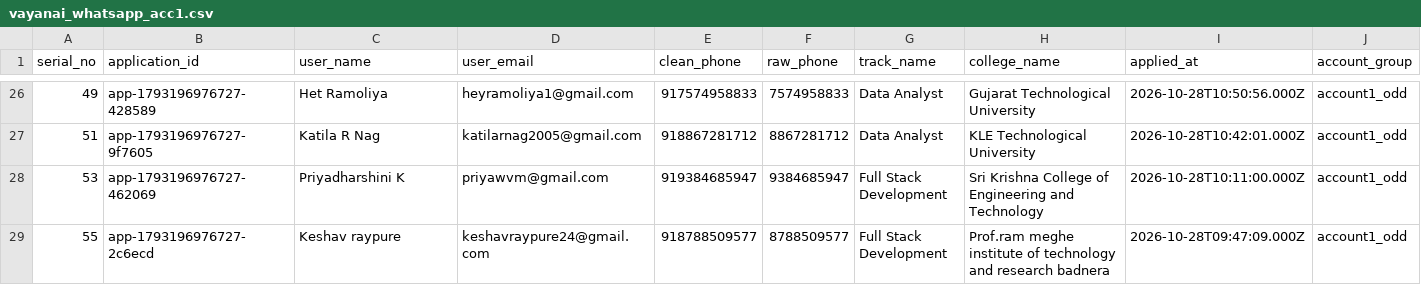
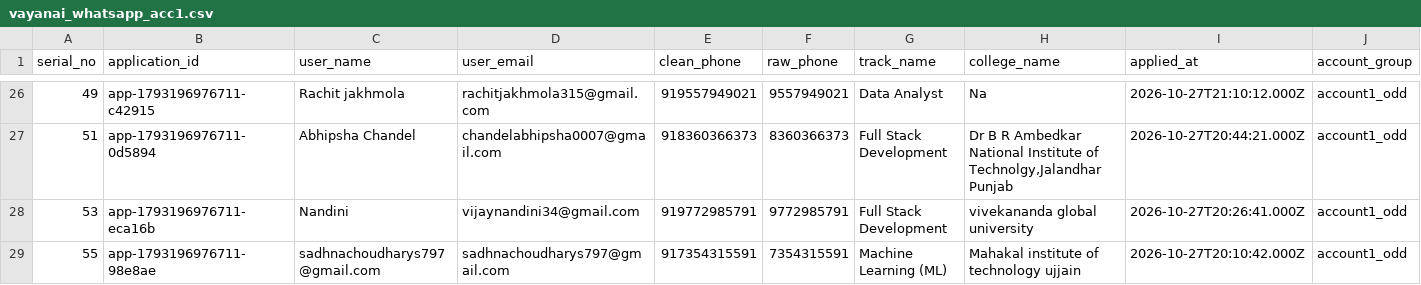
Before and after one commit to ainabhinavsharma/vayanai, a CSV file: scripts/vayanai_whatsapp_acc1.csv, drawn as a sheet; only a part is shown, gaps mark what is left out; the diff covers the shown part only; the diff names each change by its address in the sheet, - before the commit and + after, or states it on an @@ line.

```diff
--- a/scripts/vayanai_whatsapp_acc1.csv
+++ b/scripts/vayanai_whatsapp_acc1.csv
-B26 (application_id): app-1793196976727-428589
+B26 (application_id): app-1793196976711-c42915
-C26 (user_name): Het Ramoliya
+C26 (user_name): Rachit jakhmola
-D26 (user_email): heyramoliya1@gmail.com
+D26 (user_email): rachitjakhmola315@gmail.com
-E26 (clean_phone): 917574958833
+E26 (clean_phone): 919557949021
-F26 (raw_phone): 7574958833
+F26 (raw_phone): 9557949021
-H26 (college_name): Gujarat Technological University
+H26 (college_name): Na
-I26 (applied_at): 2026-10-28T10:50:56.000Z
+I26 (applied_at): 2026-10-27T21:10:12.000Z
-B27 (application_id): app-1793196976727-9f7605
+B27 (application_id): app-1793196976711-0d5894
-C27 (user_name): Katila R Nag
+C27 (user_name): Abhipsha Chandel
-D27 (user_email): katilarnag2005@gmail.com
+D27 (user_email): chandelabhipsha0007@gmail.com
-E27 (clean_phone): 918867281712
+E27 (clean_phone): 918360366373
-F27 (raw_phone): 8867281712
+F27 (raw_phone): 8360366373
-G27 (track_name): Data Analyst
+G27 (track_name): Full Stack Development
-H27 (college_name): KLE Technological University
+H27 (college_name): Dr B R Ambedkar National Institute of Technolgy,Jalandhar Punjab
-I27 (applied_at): 2026-10-28T10:42:01.000Z
+I27 (applied_at): 2026-10-27T20:44:21.000Z
-B28 (application_id): app-1793196976727-462069
+B28 (application_id): app-1793196976711-eca16b
-C28 (user_name): Priyadharshini K
+C28 (user_name): Nandini
-D28 (user_email): priyawvm@gmail.com
+D28 (user_email): vijaynandini34@gmail.com
-E28 (clean_phone): 919384685947
+E28 (clean_phone): 919772985791
-F28 (raw_phone): 9384685947
+F28 (raw_phone): 9772985791
-H28 (college_name): Sri Krishna College of Engineering and Technology
+H28 (college_name): vivekananda global university
-I28 (applied_at): 2026-10-28T10:11:00.000Z
+I28 (applied_at): 2026-10-27T20:26:41.000Z
-B29 (application_id): app-1793196976727-2c6ecd
+B29 (application_id): app-1793196976711-98e8ae
-C29 (user_name): Keshav raypure
+C29 (user_name): sadhnachoudharys797@gmail.com
-D29 (user_email): keshavraypure24@gmail.com
+D29 (user_email): sadhnachoudharys797@gmail.com
-E29 (clean_phone): 918788509577
+E29 (clean_phone): 917354315591
-F29 (raw_phone): 8788509577
+F29 (raw_phone): 7354315591
-G29 (track_name): Full Stack Development
+G29 (track_name): Machine Learning (ML)
-H29 (college_name): Prof.ram meghe institute of technology and research badnera
+H29 (college_name): Mahakal institute of technology ujjain
-I29 (applied_at): 2026-10-28T09:47:09.000Z
+I29 (applied_at): 2026-10-27T20:10:42.000Z
```
Also changed, not shown: 164 edited cells elsewhere in this file, scripts/vayanai_whatsapp_acc2.csv, scripts/vayanai_whatsapp_master.csv, 3 other files.
